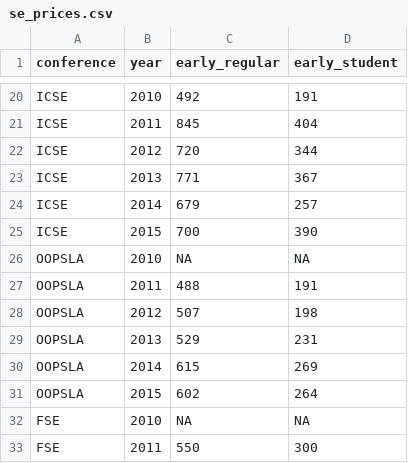
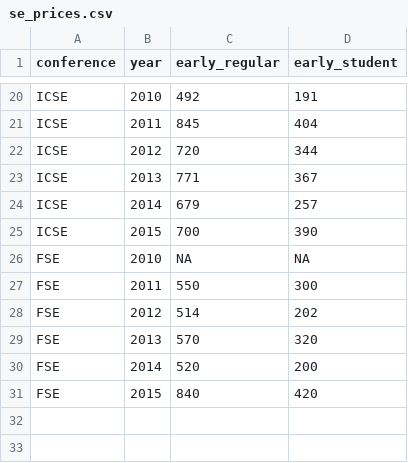
Before and after one commit to jrfaller/se_prices, a CSV file: se_prices.csv, drawn as a sheet; only a part is shown, gaps mark what is left out; the shorter side is filled out with more unchanged rows; the diff names each change by its address in the sheet, - before the commit and + after, or states it on an @@ line.

Commit message:
Remove OOPSLA prices

```diff
--- a/se_prices.csv
+++ b/se_prices.csv
-row 26: OOPSLA | 2010 | NA | NA
-row 27: OOPSLA | 2011 | 488 | 191
-row 28: OOPSLA | 2012 | 507 | 198
-row 29: OOPSLA | 2013 | 529 | 231
-row 30: OOPSLA | 2014 | 615 | 269
-row 31: OOPSLA | 2015 | 602 | 264
```
